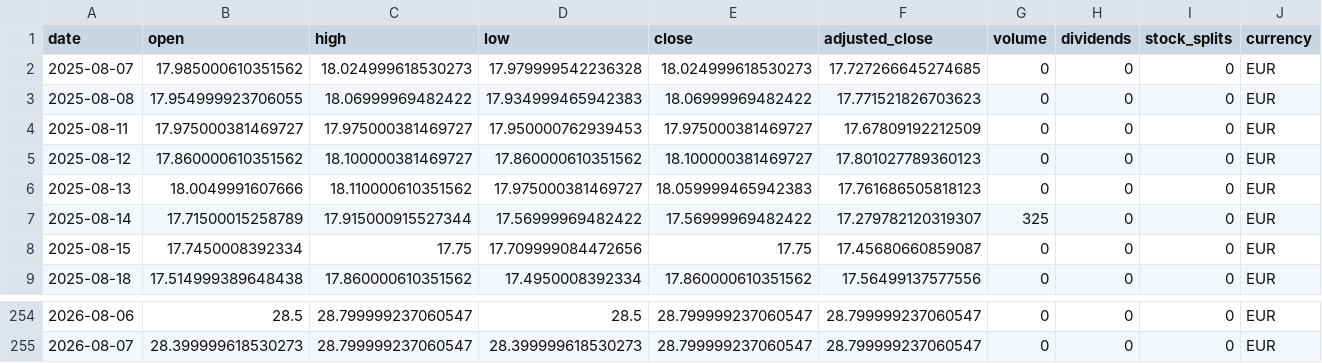
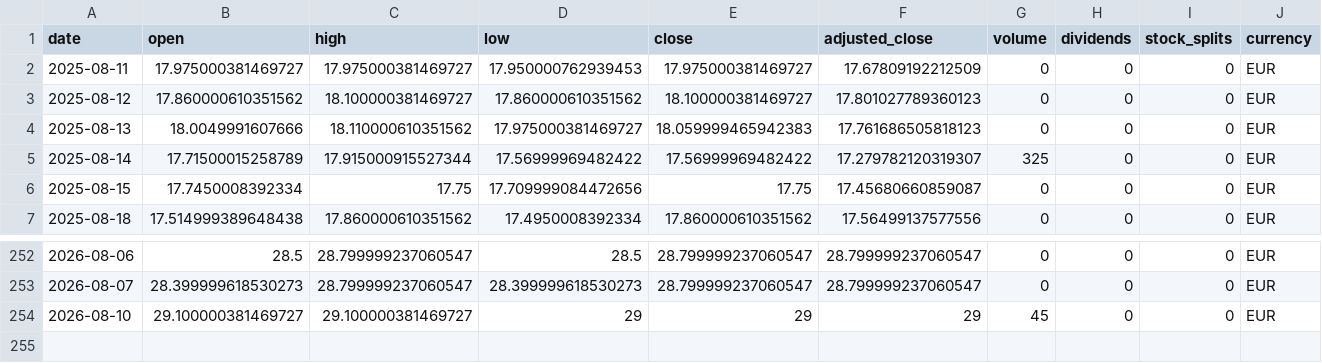
Before and after one commit to Kabutojira/PaperTrader, a CSV file: data/market/prices/security_89969b7dac39b7db5661.csv, drawn as a sheet; only a part is shown, gaps mark what is left out; removed rows and columns are numbered as before the commit, all else as after; rows hold the shown columns only; the diff names each change by its address in the sheet, - before the commit and + after, or states it on an @@ line.

```diff
--- a/data/market/prices/security_89969b7dac39b7db5661.csv
+++ b/data/market/prices/security_89969b7dac39b7db5661.csv
-row 2: 2025-08-07 | 17.985000610351562 | 18.024999618530273 | 17.979999542236328 | 18.024999618530273 | 17.727266645274685 | 0 | 0 | 0 | EUR
-row 3: 2025-08-08 | 17.954999923706055 | 18.06999969482422 | 17.934999465942383 | 18.06999969482422 | 17.771521826703623 | 0 | 0 | 0 | EUR
+row 254: 2026-08-10 | 29.100000381469727 | 29.100000381469727 | 29 | 29 | 29 | 45 | 0 | 0 | EUR
```
Also changed, not shown: data/market/prices/security_96ba305ee7cd586bc348.csv, data/market/prices/security_cc4dcb8f002b61dffe00.csv, 27 other files.
